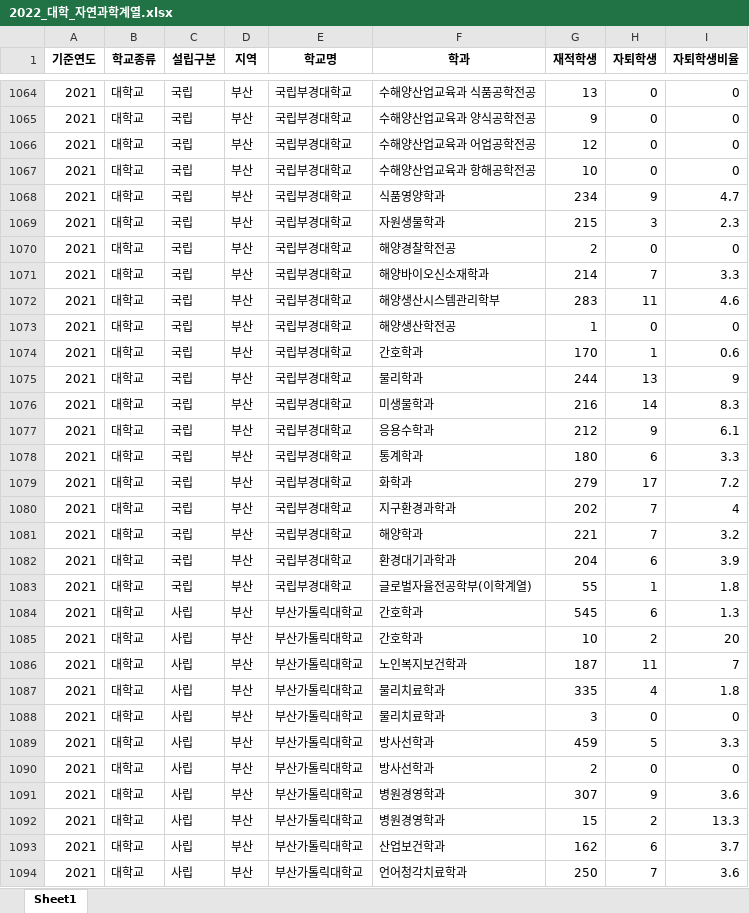
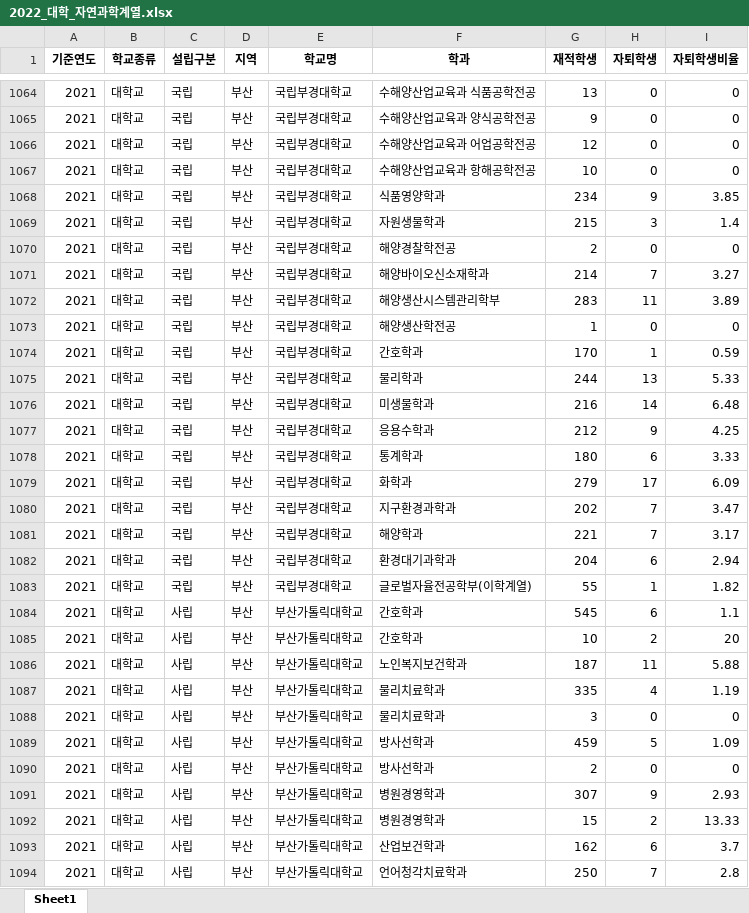
Before and after one commit to Jyo-ara/OpenEdu2025_data, an Excel workbook: 데이터/중도탈락 학생 현황_학과별/자연과학계열/전처리 후/2022_대학_자연과학계열.xlsx, sheet Sheet1, drawn as a sheet; only a part is shown, gaps mark what is left out; values as stored, in another font and other column widths than the file's, no borders; the diff covers the shown part only; the diff names each change by its address in the sheet, - before the commit and + after, or states it on an @@ line.

```diff
--- a/데이터/중도탈락 학생 현황_학과별/자연과학계열/전처리 후/2022_대학_자연과학계열.xlsx (sheet Sheet1)
+++ b/데이터/중도탈락 학생 현황_학과별/자연과학계열/전처리 후/2022_대학_자연과학계열.xlsx (sheet Sheet1)
-I1068 (자퇴학생비율): 4.7
+I1068 (자퇴학생비율): 3.85
-I1069 (자퇴학생비율): 2.3
+I1069 (자퇴학생비율): 1.4
-I1071 (자퇴학생비율): 3.3
+I1071 (자퇴학생비율): 3.27
-I1072 (자퇴학생비율): 4.6
+I1072 (자퇴학생비율): 3.89
-I1074 (자퇴학생비율): 0.6
+I1074 (자퇴학생비율): 0.59
-I1075 (자퇴학생비율): 9
+I1075 (자퇴학생비율): 5.33
-I1076 (자퇴학생비율): 8.3
+I1076 (자퇴학생비율): 6.48
-I1077 (자퇴학생비율): 6.1
+I1077 (자퇴학생비율): 4.25
-I1078 (자퇴학생비율): 3.3
+I1078 (자퇴학생비율): 3.33
-I1079 (자퇴학생비율): 7.2
+I1079 (자퇴학생비율): 6.09
-I1080 (자퇴학생비율): 4
+I1080 (자퇴학생비율): 3.47
-I1081 (자퇴학생비율): 3.2
+I1081 (자퇴학생비율): 3.17
-I1082 (자퇴학생비율): 3.9
+I1082 (자퇴학생비율): 2.94
-I1083 (자퇴학생비율): 1.8
+I1083 (자퇴학생비율): 1.82
-I1084 (자퇴학생비율): 1.3
+I1084 (자퇴학생비율): 1.1
-I1086 (자퇴학생비율): 7
+I1086 (자퇴학생비율): 5.88
-I1087 (자퇴학생비율): 1.8
+I1087 (자퇴학생비율): 1.19
-I1089 (자퇴학생비율): 3.3
+I1089 (자퇴학생비율): 1.09
-I1091 (자퇴학생비율): 3.6
+I1091 (자퇴학생비율): 2.93
-I1092 (자퇴학생비율): 13.3
+I1092 (자퇴학생비율): 13.33
-I1094 (자퇴학생비율): 3.6
+I1094 (자퇴학생비율): 2.8
```
Also changed, not shown: 1870 edited cells elsewhere in this sheet, 데이터/중도탈락 학생 현황_학과별/공학계열/전처리 후/2022_대학_공학계열.xlsx, 데이터/중도탈락 학생 현황_학과별/공학계열/전처리 후/2024_대학_공학계열.xlsx, 36 other files.
